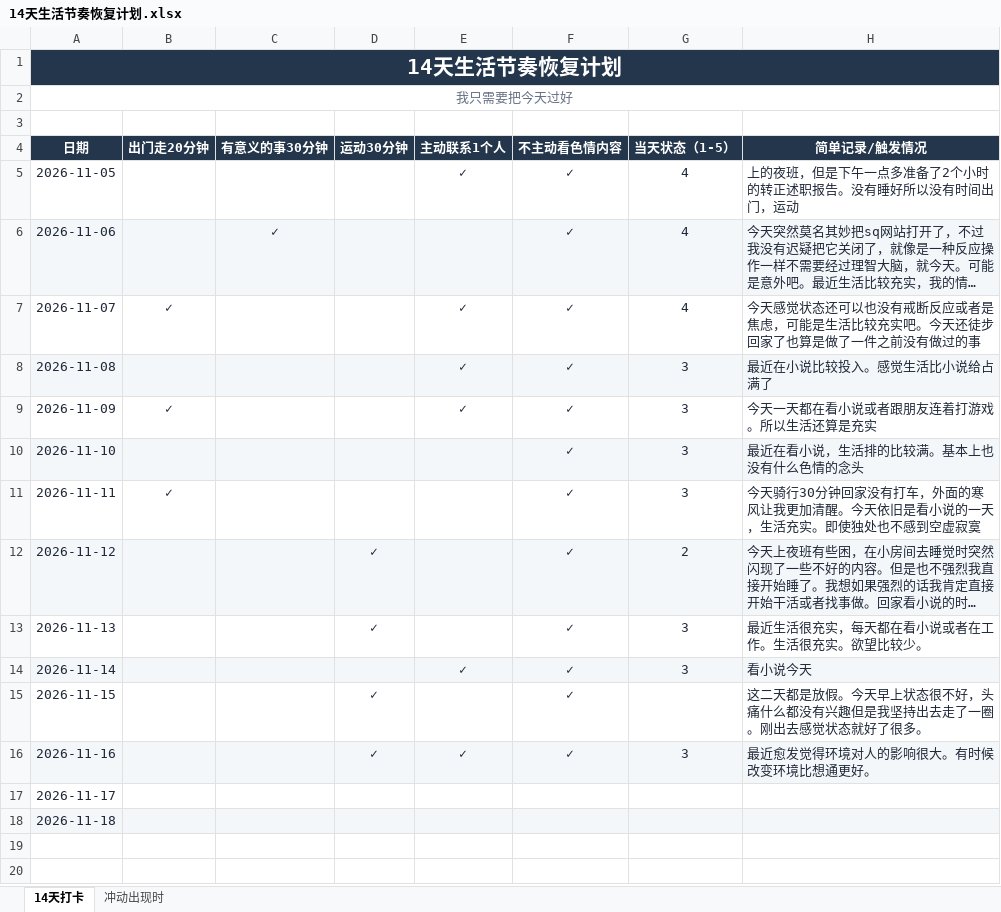
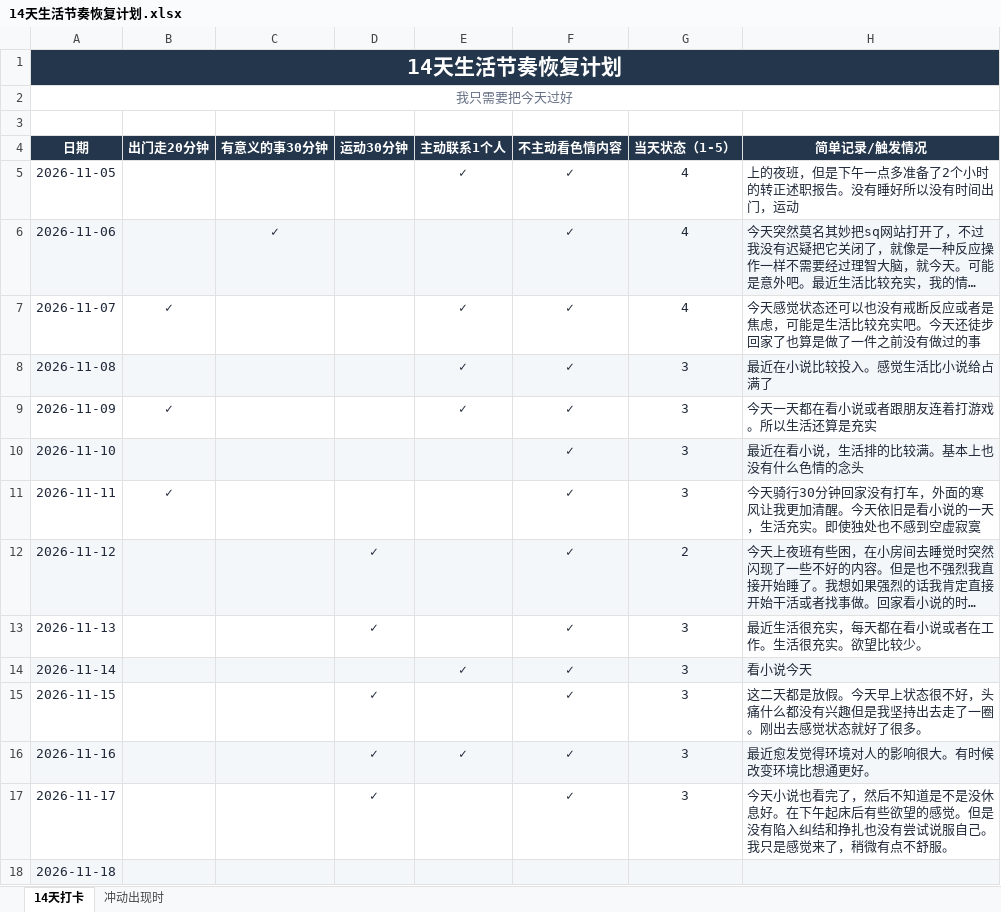
Before and after one commit to ChanQiang/ChangeLife, an Excel workbook: 14天生活节奏恢复计划.xlsx, sheet 14天打卡, drawn as a sheet; long unchanged cells end in …; values as stored, in another font and other column widths than the file's, no borders; the diff names each change by its address in the sheet, - before the commit and + after, or states it on an @@ line.

```diff
--- a/14天生活节奏恢复计划.xlsx (sheet 14天打卡)
+++ b/14天生活节奏恢复计划.xlsx (sheet 14天打卡)
-G15 (当天状态（1-5）): (empty)
+G15 (当天状态（1-5）): 3
-D17 (运动30分钟): (empty)
+D17 (运动30分钟): ✓
-F17 (不主动看色情内容): (empty)
+F17 (不主动看色情内容): ✓
-G17 (当天状态（1-5）): (empty)
+G17 (当天状态（1-5）): 3
-H17 (简单记录/触发情况): (empty)
+H17 (简单记录/触发情况): 今天小说也看完了，然后不知道是不是没休息好。在下午起床后有些欲望的感觉。但是没有陷入纠结和挣扎也没有尝试说服自己。我只是感觉来了，稍微有点不舒服。
```
